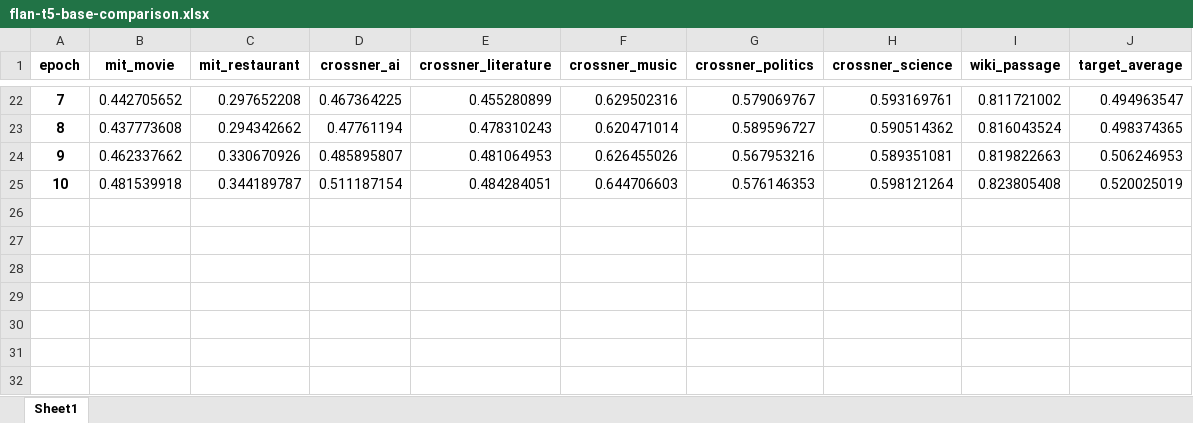
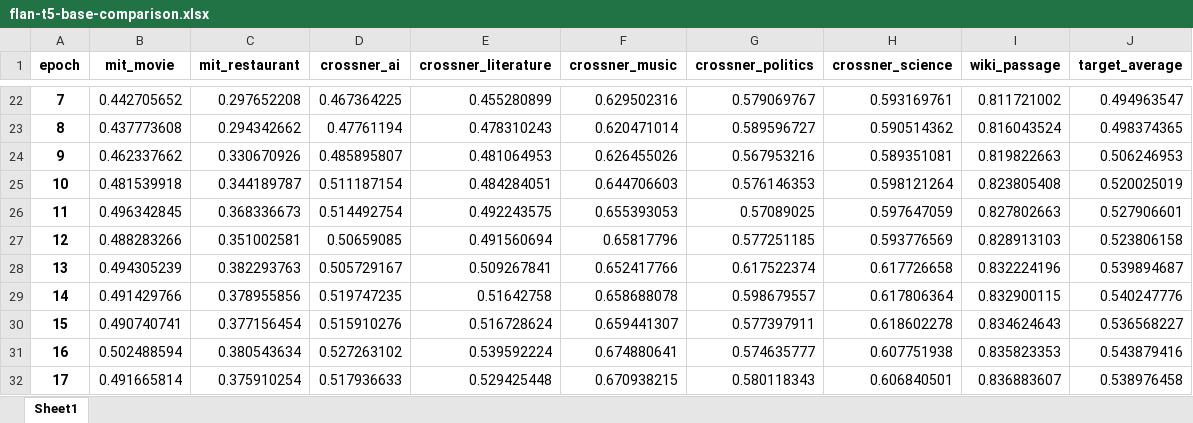
Before and after one commit to chrisjihee/GNER, an Excel workbook: output/flan-t5-base-comparison.xlsx, sheet Sheet1, drawn as a sheet; only a part is shown, gaps mark what is left out; values as stored, in another font and other column widths than the file's, no borders; the diff names each change by its address in the sheet, - before the commit and + after, or states it on an @@ line.

```diff
--- a/output/flan-t5-base-comparison.xlsx (sheet Sheet1)
+++ b/output/flan-t5-base-comparison.xlsx (sheet Sheet1)
+row 26: 11 | 0.496342845 | 0.368336673 | 0.514492754 | 0.492243575 | 0.655393053 | 0.57089025 | 0.597647059 | 0.827802663 | 0.527906601
+row 27: 12 | 0.488283266 | 0.351002581 | 0.50659085 | 0.491560694 | 0.65817796 | 0.577251185 | 0.593776569 | 0.828913103 | 0.523806158
+row 28: 13 | 0.494305239 | 0.382293763 | 0.505729167 | 0.509267841 | 0.652417766 | 0.617522374 | 0.617726658 | 0.832224196 | 0.539894687
+row 29: 14 | 0.491429766 | 0.378955856 | 0.519747235 | 0.51642758 | 0.658688078 | 0.598679557 | 0.617806364 | 0.832900115 | 0.540247776
+row 30: 15 | 0.490740741 | 0.377156454 | 0.515910276 | 0.516728624 | 0.659441307 | 0.577397911 | 0.618602278 | 0.834624643 | 0.536568227
+row 31: 16 | 0.502488594 | 0.380543634 | 0.527263102 | 0.539592224 | 0.674880641 | 0.574635777 | 0.607751938 | 0.835823353 | 0.543879416
+row 32: 17 | 0.491665814 | 0.375910254 | 0.517936633 | 0.529425448 | 0.670938215 | 0.580118343 | 0.606840501 | 0.836883607 | 0.538976458
```
Also changed, not shown: 2 other files.
